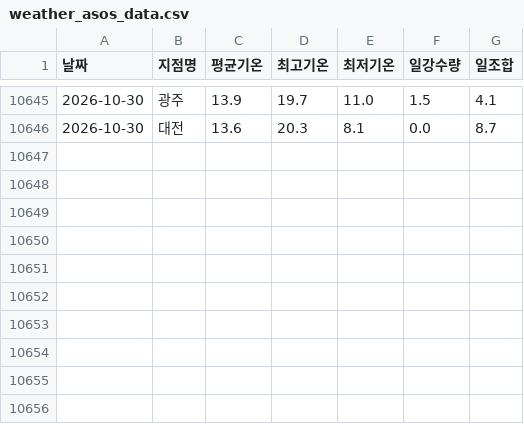
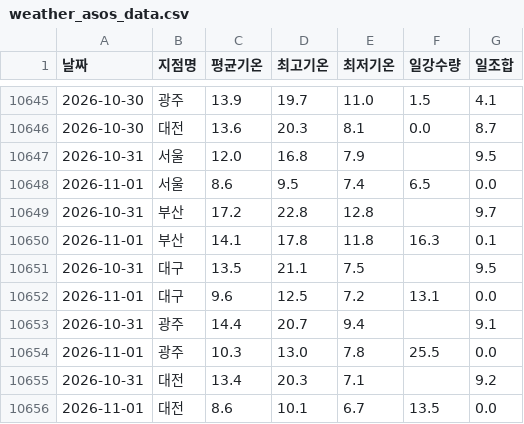
Before and after one commit to dudfyd84-ai/cabbage-price-bot, a CSV file: weather_asos_data.csv, drawn as a sheet; only a part is shown, gaps mark what is left out.

Commit message:
chore: daily data/model update (cloud)

```diff
--- a/weather_asos_data.csv
+++ b/weather_asos_data.csv
@@ -10646 +10646,11 @@
 2026-10-30,대전,13.6,20.3,8.1,0.0,8.7
+2026-10-31,서울,12.0,16.8,7.9,,9.5
+2026-11-01,서울,8.6,9.5,7.4,6.5,0.0
+2026-10-31,부산,17.2,22.8,12.8,,9.7
+2026-11-01,부산,14.1,17.8,11.8,16.3,0.1
+2026-10-31,대구,13.5,21.1,7.5,,9.5
+2026-11-01,대구,9.6,12.5,7.2,13.1,0.0
+2026-10-31,광주,14.4,20.7,9.4,,9.1
+2026-11-01,광주,10.3,13.0,7.8,25.5,0.0
+2026-10-31,대전,13.4,20.3,7.1,,9.2
+2026-11-01,대전,8.6,10.1,6.7,13.5,0.0
```
Also changed, not shown: predict_log.csv, 41 other files.
